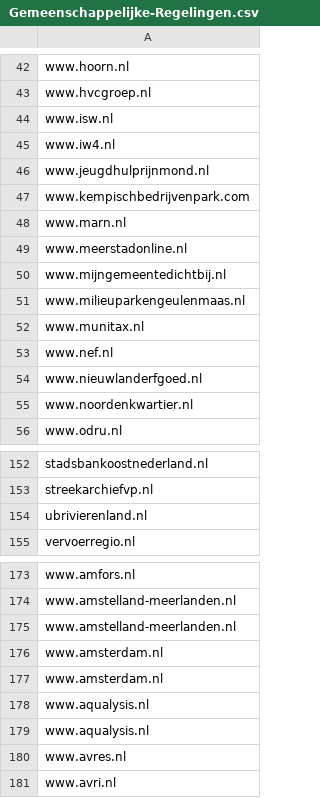
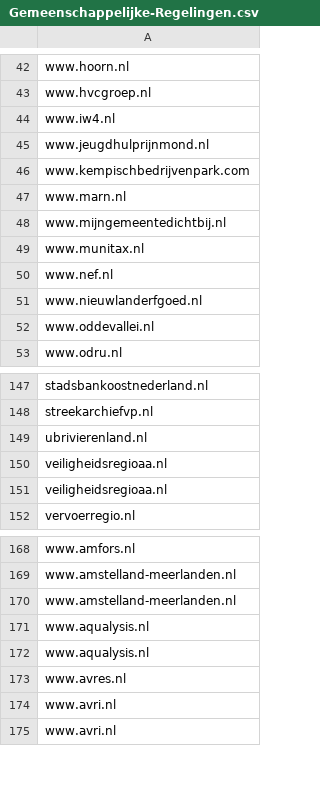
Before and after one commit to openstate/datasets, a CSV file: government_domain_names/Gemeenschappelijke-Regelingen.csv, drawn as a sheet; only a part is shown, gaps mark what is left out; the diff covers the shown part only.

```diff
--- a/government_domain_names/Gemeenschappelijke-Regelingen.csv
+++ b/government_domain_names/Gemeenschappelijke-Regelingen.csv
@@ -43,3 +43,2 @@ www.hoorn.nl
 www.hvcgroep.nl
-www.isw.nl
 www.iw4.nl
@@ -48,5 +47,3 @@ www.kempischbedrijvenpark.com
 www.marn.nl
-www.meerstadonline.nl
 www.mijngemeentedichtbij.nl
-www.milieuparkengeulenmaas.nl
 www.munitax.nl
@@ -54,3 +51,3 @@ www.nef.nl
 www.nieuwlanderfgoed.nl
-www.noordenkwartier.nl
+www.oddevallei.nl
 www.odru.nl
@@ -154,2 +149,4 @@ streekarchiefvp.nl
 ubrivierenland.nl
+veiligheidsregioaa.nl
+veiligheidsregioaa.nl
 vervoerregio.nl
@@ -175,4 +170,2 @@ www.amstelland-meerlanden.nl
 www.amstelland-meerlanden.nl
-www.amsterdam.nl
-www.amsterdam.nl
 www.aqualysis.nl
@@ -180,2 +173,3 @@ www.aqualysis.nl
 www.avres.nl
+www.avri.nl
 www.avri.nl
```
Also changed, not shown: 2 added rows and 8 removed rows elsewhere in this file, government_domain_names/Rijksoverheid.csv, government_domain_names/domains.csv, 3 other files.
